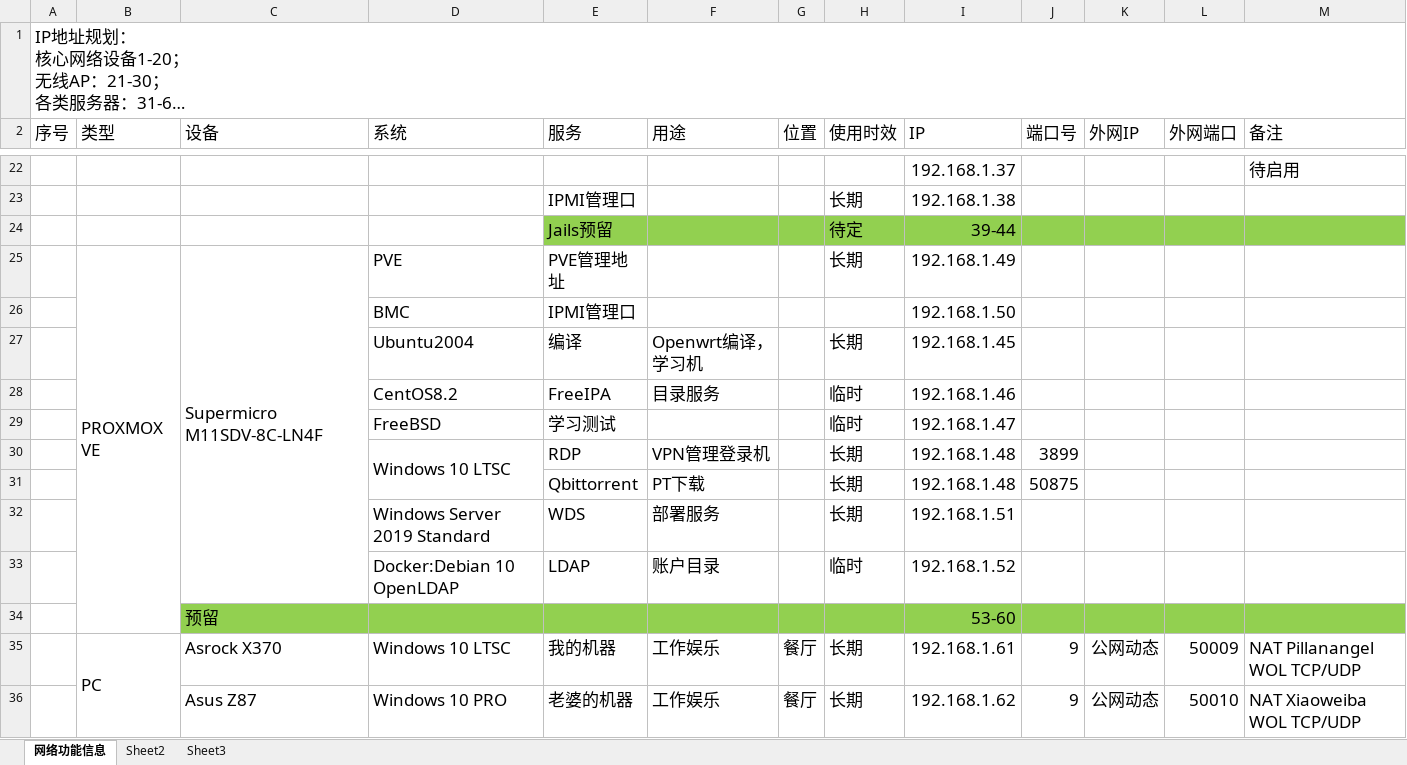
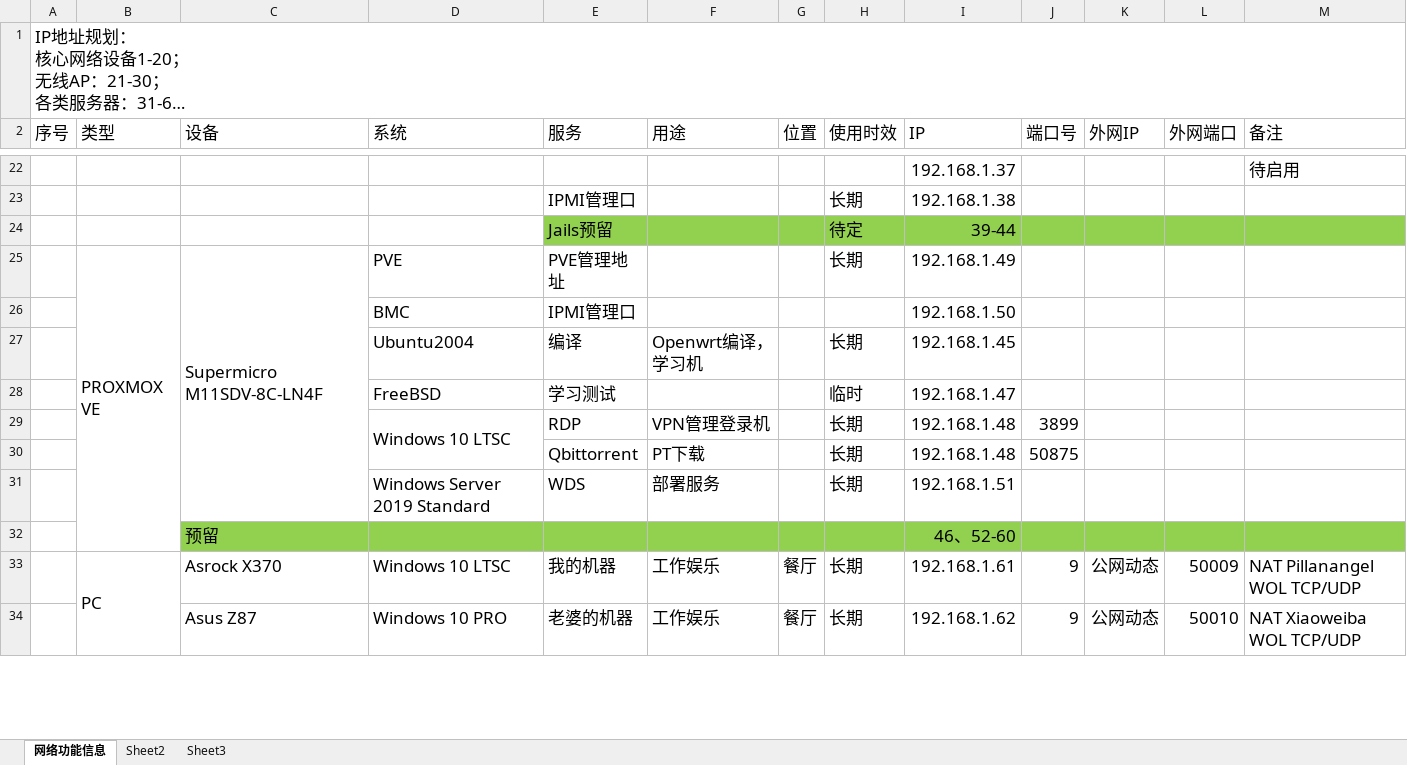
Before and after one commit to pillanangel/Happy2Death, an Excel workbook: 家庭网络结构信息.xlsx, sheet 网络功能信息, drawn as a sheet; only a part is shown, gaps mark what is left out; long unchanged cells end in …; values as stored, in another font and other column widths than the file's, no borders; removed rows and columns are numbered as before the commit, all else as after; the diff names each change by its address in the sheet, - before the commit and + after, or states it on an @@ line.

Commit message:
Update 家庭网络结构信息.xlsx

```diff
--- a/家庭网络结构信息.xlsx (sheet 网络功能信息)
+++ b/家庭网络结构信息.xlsx (sheet 网络功能信息)
-row 28:  |  |  | CentOS8.2 | FreeIPA | 目录服务 |  | 临时 | 192.168.1.46
-row 33:  |  |  | Docker:Debian 10 OpenLDAP | LDAP | 账户目录 |  | 临时 | 192.168.1.52
-I32 (IP): 53-60
+I32 (IP): 46、52-60
```
